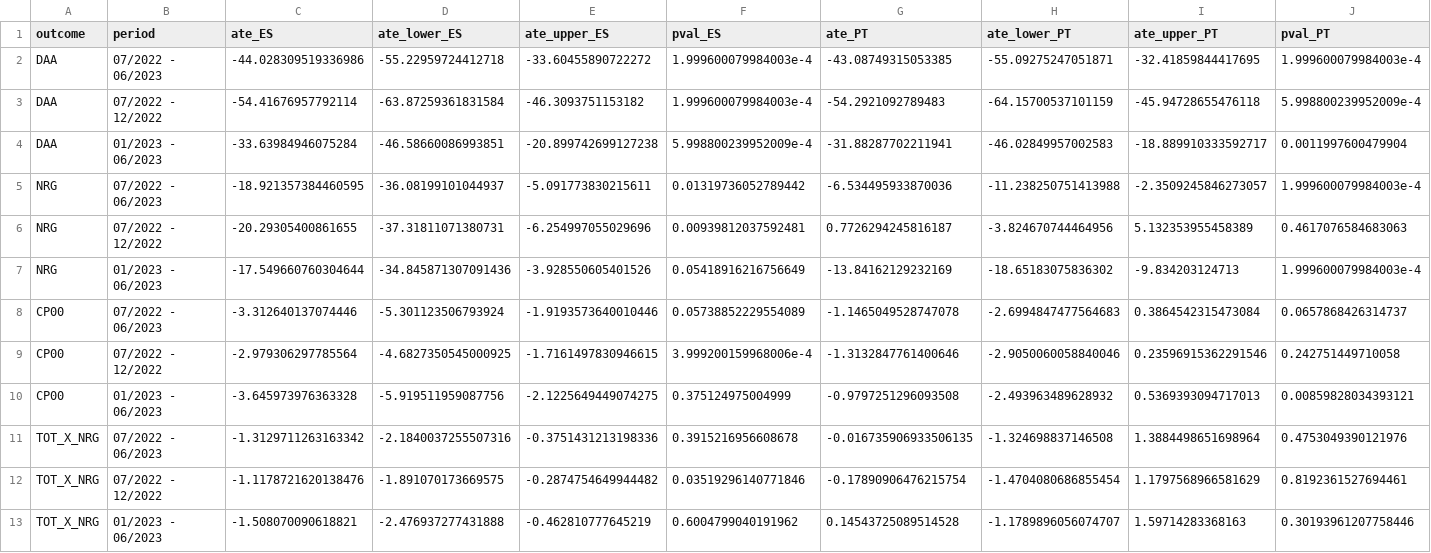
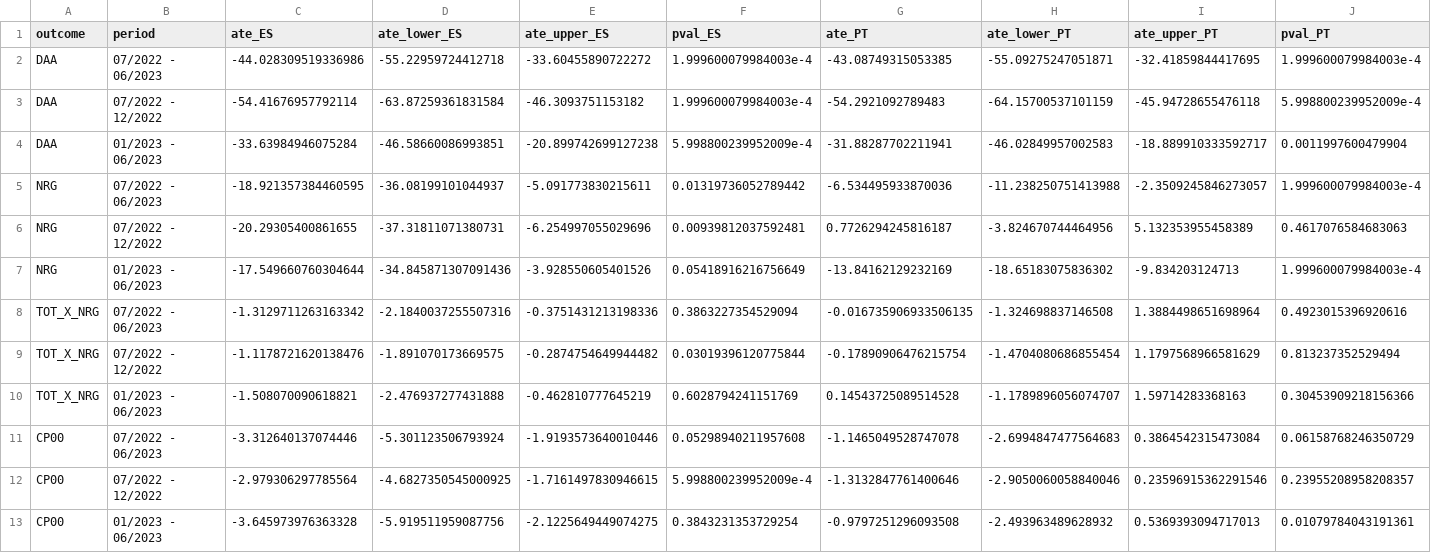
Before and after one commit to mharoruiz/iberian_exception, a CSV file: 04_analysis/table_A1.csv, drawn as a sheet.

```diff
--- a/04_analysis/table_A1.csv
+++ b/04_analysis/table_A1.csv
@@ -7,7 +7,7 @@ NRG,07/2022 - 12/2022,-20.29305400861655,-37.31811071380731,-6.254997055029696,0
 NRG,01/2023 - 06/2023,-17.549660760304644,-34.845871307091436,-3.928550605401526,0.05418916216756649,-13.84162129232169,-18.65183075836302,-9.834203124713,1.999600079984003e-4
-CP00,07/2022 - 06/2023,-3.312640137074446,-5.301123506793924,-1.9193573640010446,0.05738852229554089,-1.1465049528747078,-2.6994847477564683,0.3864542315473084,0.0657868426314737
-CP00,07/2022 - 12/2022,-2.979306297785564,-4.6827350545000925,-1.7161497830946615,3.999200159968006e-4,-1.3132847761400646,-2.9050060058840046,0.23596915362291546,0.242751449710058
-CP00,01/2023 - 06/2023,-3.645973976363328,-5.919511959087756,-2.1225649449074275,0.375124975004999,-0.9797251296093508,-2.493963489628932,0.5369393094717013,0.00859828034393121
-TOT_X_NRG,07/2022 - 06/2023,-1.3129711263163342,-2.1840037255507316,-0.3751431213198336,0.3915216956608678,-0.016735906933506135,-1.324698837146508,1.3884498651698964,0.4753049390121976
-TOT_X_NRG,07/2022 - 12/2022,-1.1178721620138476,-1.891070173669575,-0.2874754649944482,0.03519296140771846,-0.17890906476215754,-1.4704080686855454,1.1797568966581629,0.8192361527694461
-TOT_X_NRG,01/2023 - 06/2023,-1.508070090618821,-2.476937277431888,-0.462810777645219,0.6004799040191962,0.14543725089514528,-1.1789896056074707,1.59714283368163,0.30193961207758446
+TOT_X_NRG,07/2022 - 06/2023,-1.3129711263163342,-2.1840037255507316,-0.3751431213198336,0.3863227354529094,-0.016735906933506135,-1.324698837146508,1.3884498651698964,0.4923015396920616
+TOT_X_NRG,07/2022 - 12/2022,-1.1178721620138476,-1.891070173669575,-0.2874754649944482,0.03019396120775844,-0.17890906476215754,-1.4704080686855454,1.1797568966581629,0.813237352529494
+TOT_X_NRG,01/2023 - 06/2023,-1.508070090618821,-2.476937277431888,-0.462810777645219,0.6028794241151769,0.14543725089514528,-1.1789896056074707,1.59714283368163,0.30453909218156366
+CP00,07/2022 - 06/2023,-3.312640137074446,-5.301123506793924,-1.9193573640010446,0.05298940211957608,-1.1465049528747078,-2.6994847477564683,0.3864542315473084,0.06158768246350729
+CP00,07/2022 - 12/2022,-2.979306297785564,-4.6827350545000925,-1.7161497830946615,5.998800239952009e-4,-1.3132847761400646,-2.9050060058840046,0.23596915362291546,0.23955208958208357
+CP00,01/2023 - 06/2023,-3.645973976363328,-5.919511959087756,-2.1225649449074275,0.3843231353729254,-0.9797251296093508,-2.493963489628932,0.5369393094717013,0.01079784043191361
```
Also changed, not shown: 03_results/sc_inference_12.csv, 03_results/sc_inference_6_6.csv, 8 other files.
